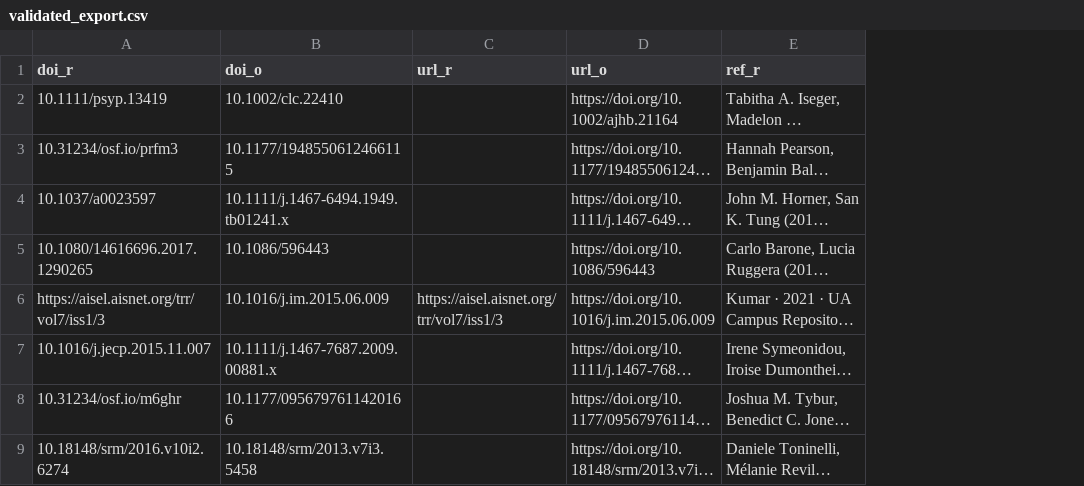
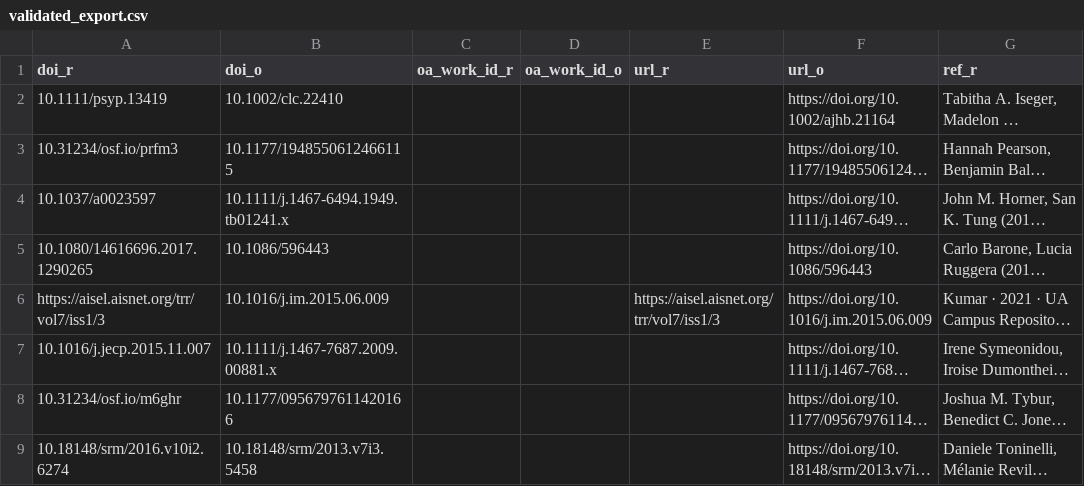
Before and after one commit to forrtproject/flora-validation, a CSV file: data/validated_export.csv, drawn as a sheet; only a part is shown; long unchanged cells end in …; the diff names each change by its address in the sheet, - before the commit and + after, or states it on an @@ line.

```diff
--- a/data/validated_export.csv
+++ b/data/validated_export.csv
+column C (oa_work_id_r), empty
+column D (oa_work_id_o), empty
```
